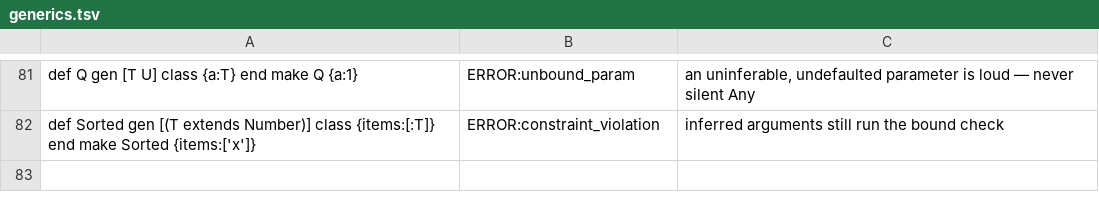
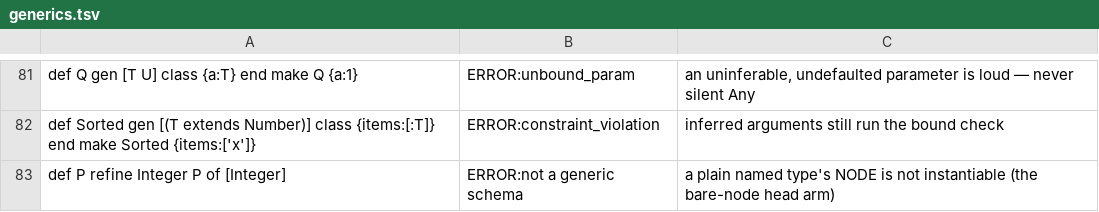
Before and after one commit to aql-lang/aql, a TSV file: lang/spec/generics.tsv, drawn as a sheet; only a part is shown, gaps mark what is left out.

```diff
--- a/lang/spec/generics.tsv
+++ b/lang/spec/generics.tsv
@@ -82 +82,2 @@ def Q gen [T U] class {a:T} end make Q {a:1}	ERROR:unbound_param	an uninferable,
 def Sorted gen [(T extends Number)] class {items:[:T]} end make Sorted {items:['x']}	ERROR:constraint_violation	inferred arguments still run the bound check
+def P refine Integer  P of [Integer]	ERROR:not a generic schema	a plain named type's NODE is not instantiable (the bare-node head arm)
```
Also changed, not shown: lang/spec/module-struct.tsv, lang/spec/module-type.tsv, 8 other files.
